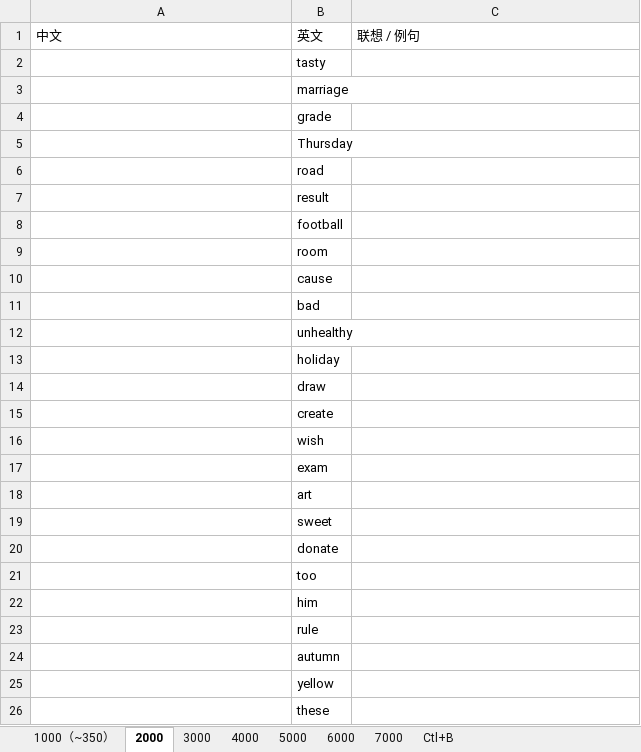
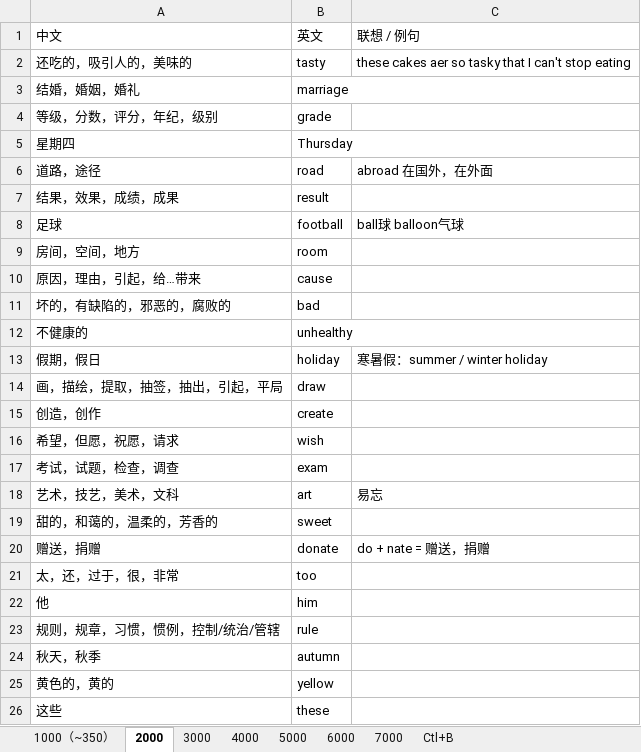
Before and after one commit to Kaylina/Bluevitality, an Excel workbook: Tmp/D.xlsx, sheet 2000, drawn as a sheet; only a part is shown; values as stored, in another font and other column widths than the file's, no cell formats; table styles not drawn; the diff covers the shown part only; the diff names each change by its address in the sheet, - before the commit and + after, or states it on an @@ line.

Commit message:
10.28 单词

```diff
--- a/Tmp/D.xlsx (sheet 2000)
+++ b/Tmp/D.xlsx (sheet 2000)
-A2: (empty)
+A2: 还吃的，吸引人的，美味的
-C2: (empty)
+C2: these cakes aer so tasky that I can't stop eating
-A3: (empty)
+A3: 结婚，婚姻，婚礼
-A4: (empty)
+A4: 等级，分数，评分，年纪，级别
-A5: (empty)
+A5: 星期四
-A6: (empty)
+A6: 道路，途径
-C6: (empty)
+C6: abroad 在国外，在外面
-A7: (empty)
+A7: 结果，效果，成绩，成果
-A8: (empty)
+A8: 足球
-C8: (empty)
+C8: ball球 balloon气球
-A9: (empty)
+A9: 房间，空间，地方
-A10: (empty)
+A10: 原因，理由，引起，给…带来
-A11: (empty)
+A11: 坏的，有缺陷的，邪恶的，腐败的
-A12: (empty)
+A12: 不健康的
-A13: (empty)
+A13: 假期，假日
-C13: (empty)
+C13: 寒暑假：summer / winter holiday
-A14: (empty)
+A14: 画，描绘，提取，抽签，抽出，引起，平局
-A15: (empty)
+A15: 创造，创作
-A16: (empty)
+A16: 希望，但愿，祝愿，请求
-A17: (empty)
+A17: 考试，试题，检查，调查
-A18: (empty)
+A18: 艺术，技艺，美术，文科
-C18: (empty)
+C18: 易忘
-A19: (empty)
+A19: 甜的，和蔼的，温柔的，芳香的
-A20: (empty)
+A20: 赠送，捐赠
-C20: (empty)
+C20: do + nate = 赠送，捐赠
-A21: (empty)
+A21: 太，还，过于，很，非常
-A22: (empty)
+A22: 他
-A23: (empty)
+A23: 规则，规章，习惯，惯例，控制/统治/管辖
-A24: (empty)
+A24: 秋天，秋季
-A25: (empty)
+A25: 黄色的，黄的
-A26: (empty)
+A26: 这些
```
Also changed, not shown: 140 added rows and 79 edited cells elsewhere in this sheet, sheet 1000（~350）, cell formats.
